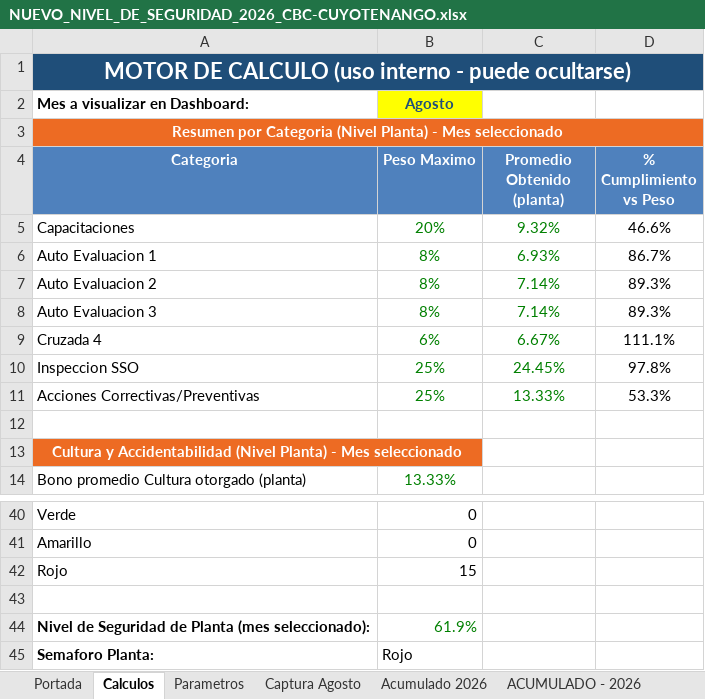
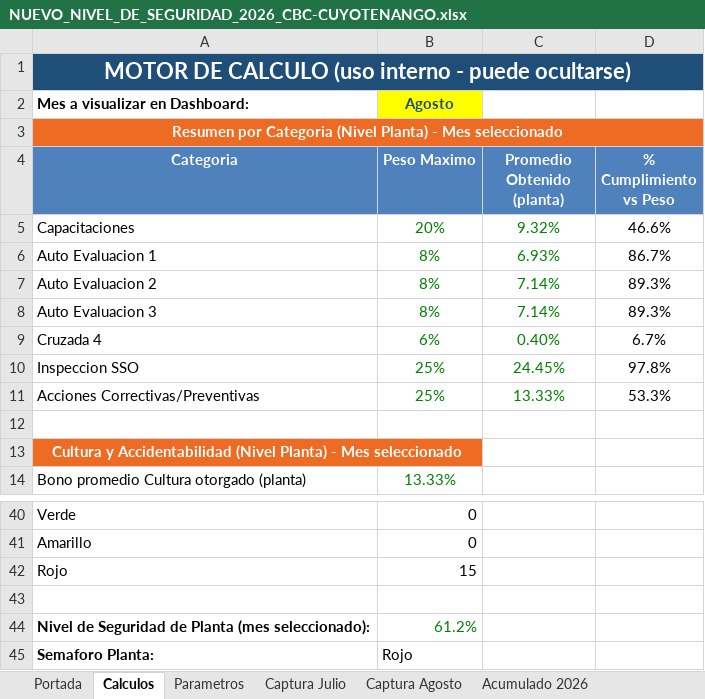
Before and after one commit to gestorssocuyo2026/DASHBOARDACTOSYCONDICIONES, an Excel workbook: NUEVO_NIVEL_DE_SEGURIDAD_2026_CBC-CUYOTENANGO.xlsx, sheet Calculos, drawn as a sheet; only a part is shown, gaps mark what is left out; values as stored, in another font and other column widths than the file's, no borders; conditional formats not drawn; the diff names each change by its address in the sheet, - before the commit and + after, or states it on an @@ line.

```diff
--- a/NUEVO_NIVEL_DE_SEGURIDAD_2026_CBC-CUYOTENANGO.xlsx (sheet Calculos)
+++ b/NUEVO_NIVEL_DE_SEGURIDAD_2026_CBC-CUYOTENANGO.xlsx (sheet Calculos)
@@ sheet tab unhidden: Captura Julio @@
-C9 (Promedio Obtenido (planta)): 6.67%
+C9 (Promedio Obtenido (planta)): 0.40%
-D9 (% Cumplimiento vs Peso): 111.1%
+D9 (% Cumplimiento vs Peso): 6.7%
-B44 (Peso Maximo): 61.9%
+B44 (Peso Maximo): 61.2%
```
Also changed, not shown: sheet Captura Agosto, sheet ACUMULADO - 2026, sheet Acumulado 2026, hidden cells, charts or pictures.
